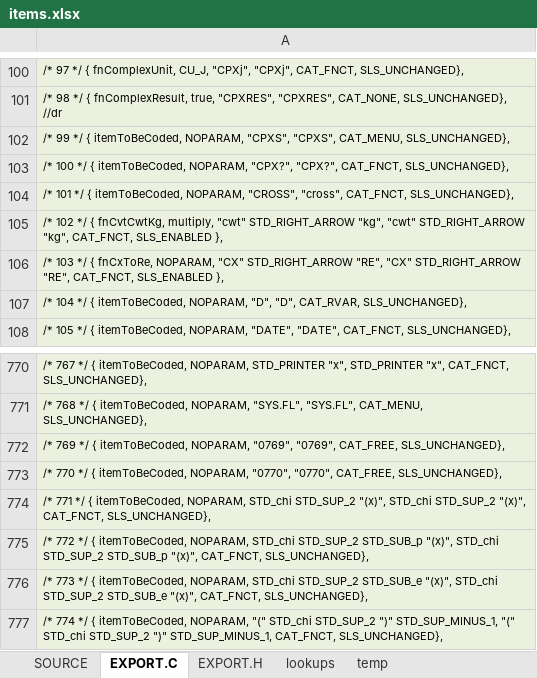
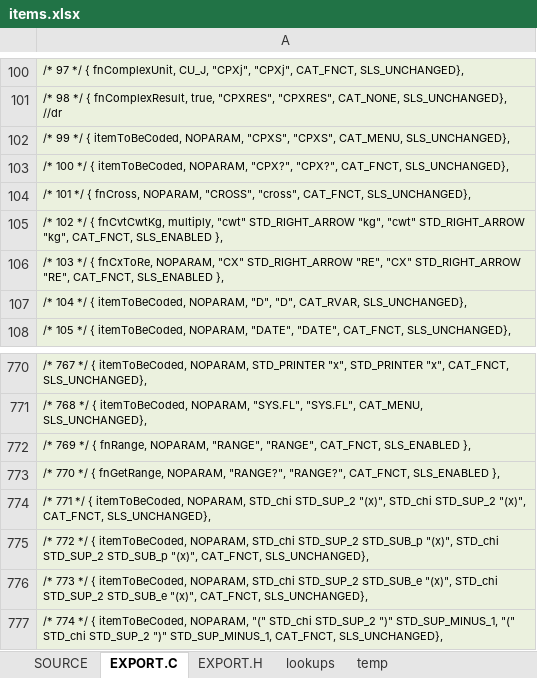
Before and after one commit to semi-simple/C43-mirror, an Excel workbook: src/items.xlsx, sheet EXPORT.C, drawn as a sheet; only a part is shown, gaps mark what is left out; values as stored, in another font and other column widths than the file's, no borders; the diff names each change by its address in the sheet, - before the commit and + after, or states it on an @@ line.

```diff
--- a/src/items.xlsx (sheet EXPORT.C)
+++ b/src/items.xlsx (sheet EXPORT.C)
-A104: …*/ { itemToBeCoded, NOPARAM, "CROSS",…
+A104: …*/ { fnCross, NOPARAM, "CROSS",…
-A772: …*/ { itemToBeCoded, NOPARAM, "0769", "0769", CAT_FREE, SLS_UNCHANGED},
+A772: …*/ { fnRange, NOPARAM, "RANGE", "RANGE", CAT_FNCT, SLS_ENABLED },
-A773: …*/ { itemToBeCoded, NOPARAM, "0770", "0770", CAT_FREE, SLS_UNCHANGED},
+A773: …*/ { fnGetRange, NOPARAM, "RANGE?", "RANGE?", CAT_FNCT, SLS_ENABLED },
```
Also changed, not shown: sheet SOURCE, sheet EXPORT.H, 19 other files.
